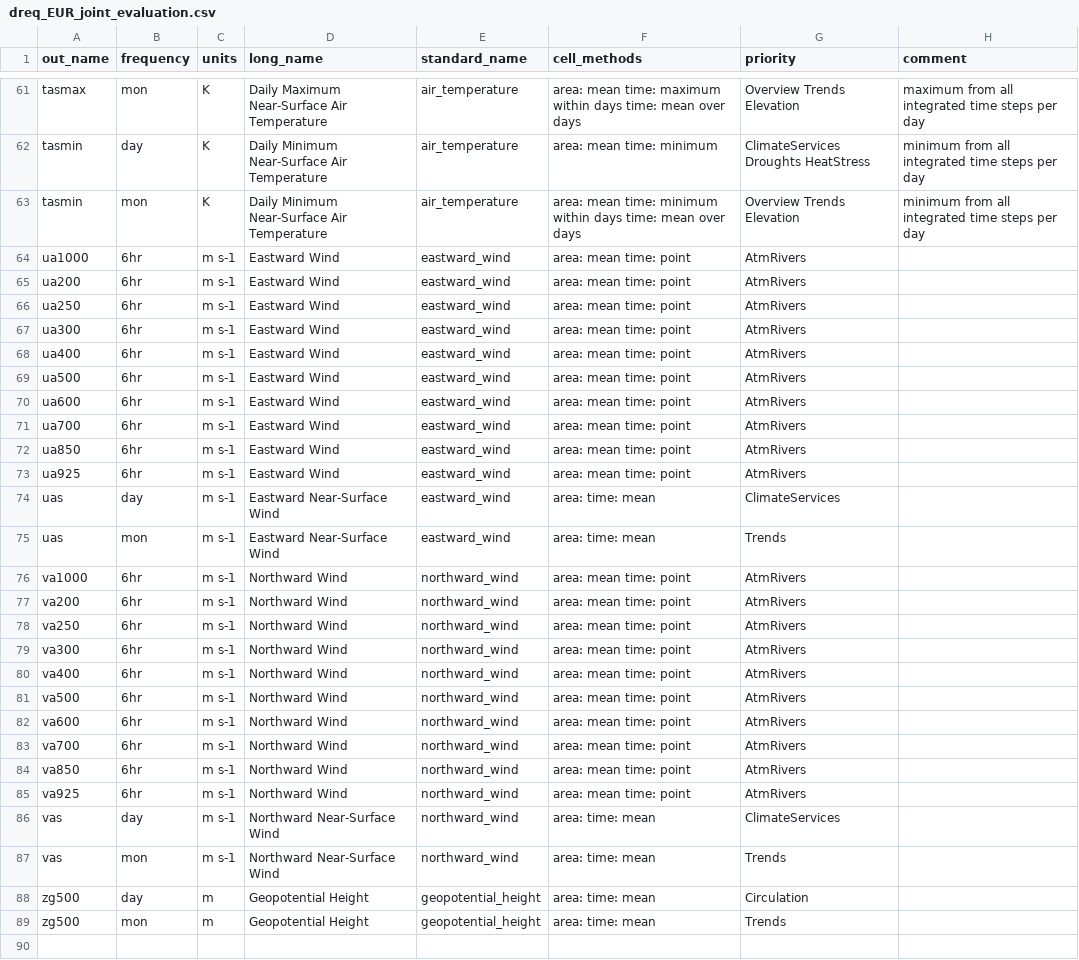
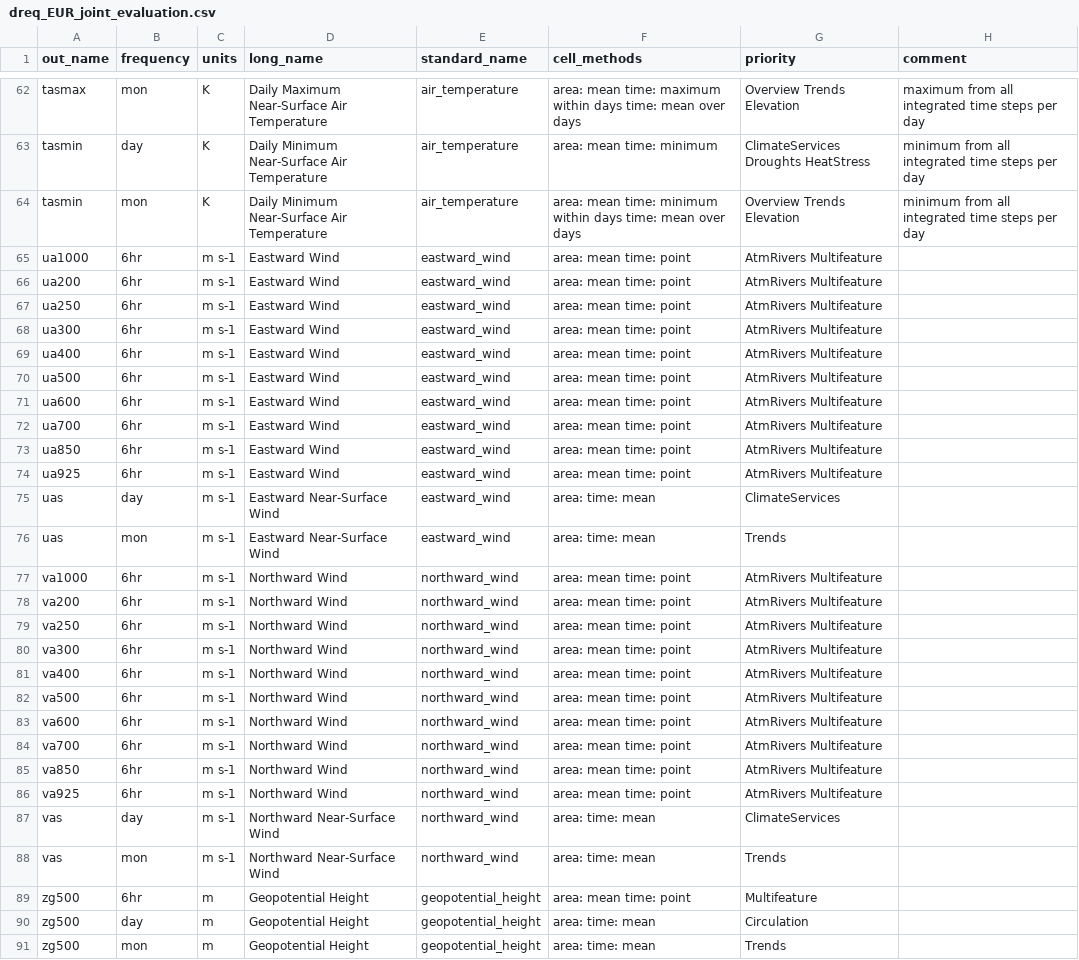
Before and after one commit to euro-cordex/joint-evaluation, a CSV file: dreq_EUR_joint_evaluation.csv, drawn as a sheet; only a part is shown, gaps mark what is left out; the diff covers the shown part only.

Commit message:
Add 6hr data to Multifeature study request
See #72

```diff
--- a/dreq_EUR_joint_evaluation.csv
+++ b/dreq_EUR_joint_evaluation.csv
@@ -63,26 +64,27 @@ tasmin,day,K,Daily Minimum Near-Surface Air Temperature,air_temperature,area: me
 tasmin,mon,K,Daily Minimum Near-Surface Air Temperature,air_temperature,area: mean time: minimum within days time: mean over days,Overview Trends Elevation,minimum from all integrated time steps per day
-ua1000,6hr,m s-1,Eastward Wind,eastward_wind,area: mean time: point,AtmRivers,
-ua200,6hr,m s-1,Eastward Wind,eastward_wind,area: mean time: point,AtmRivers,
-ua250,6hr,m s-1,Eastward Wind,eastward_wind,area: mean time: point,AtmRivers,
-ua300,6hr,m s-1,Eastward Wind,eastward_wind,area: mean time: point,AtmRivers,
-ua400,6hr,m s-1,Eastward Wind,eastward_wind,area: mean time: point,AtmRivers,
-ua500,6hr,m s-1,Eastward Wind,eastward_wind,area: mean time: point,AtmRivers,
-ua600,6hr,m s-1,Eastward Wind,eastward_wind,area: mean time: point,AtmRivers,
-ua700,6hr,m s-1,Eastward Wind,eastward_wind,area: mean time: point,AtmRivers,
-ua850,6hr,m s-1,Eastward Wind,eastward_wind,area: mean time: point,AtmRivers,
-ua925,6hr,m s-1,Eastward Wind,eastward_wind,area: mean time: point,AtmRivers,
+ua1000,6hr,m s-1,Eastward Wind,eastward_wind,area: mean time: point,AtmRivers Multifeature,
+ua200,6hr,m s-1,Eastward Wind,eastward_wind,area: mean time: point,AtmRivers Multifeature,
+ua250,6hr,m s-1,Eastward Wind,eastward_wind,area: mean time: point,AtmRivers Multifeature,
+ua300,6hr,m s-1,Eastward Wind,eastward_wind,area: mean time: point,AtmRivers Multifeature,
+ua400,6hr,m s-1,Eastward Wind,eastward_wind,area: mean time: point,AtmRivers Multifeature,
+ua500,6hr,m s-1,Eastward Wind,eastward_wind,area: mean time: point,AtmRivers Multifeature,
+ua600,6hr,m s-1,Eastward Wind,eastward_wind,area: mean time: point,AtmRivers Multifeature,
+ua700,6hr,m s-1,Eastward Wind,eastward_wind,area: mean time: point,AtmRivers Multifeature,
+ua850,6hr,m s-1,Eastward Wind,eastward_wind,area: mean time: point,AtmRivers Multifeature,
+ua925,6hr,m s-1,Eastward Wind,eastward_wind,area: mean time: point,AtmRivers Multifeature,
 uas,day,m s-1,Eastward Near-Surface Wind,eastward_wind,area: time: mean,ClimateServices,
 uas,mon,m s-1,Eastward Near-Surface Wind,eastward_wind,area: time: mean,Trends,
-va1000,6hr,m s-1,Northward Wind,northward_wind,area: mean time: point,AtmRivers,
-va200,6hr,m s-1,Northward Wind,northward_wind,area: mean time: point,AtmRivers,
-va250,6hr,m s-1,Northward Wind,northward_wind,area: mean time: point,AtmRivers,
-va300,6hr,m s-1,Northward Wind,northward_wind,area: mean time: point,AtmRivers,
-va400,6hr,m s-1,Northward Wind,northward_wind,area: mean time: point,AtmRivers,
-va500,6hr,m s-1,Northward Wind,northward_wind,area: mean time: point,AtmRivers,
-va600,6hr,m s-1,Northward Wind,northward_wind,area: mean time: point,AtmRivers,
-va700,6hr,m s-1,Northward Wind,northward_wind,area: mean time: point,AtmRivers,
-va850,6hr,m s-1,Northward Wind,northward_wind,area: mean time: point,AtmRivers,
-va925,6hr,m s-1,Northward Wind,northward_wind,area: mean time: point,AtmRivers,
+va1000,6hr,m s-1,Northward Wind,northward_wind,area: mean time: point,AtmRivers Multifeature,
+va200,6hr,m s-1,Northward Wind,northward_wind,area: mean time: point,AtmRivers Multifeature,
+va250,6hr,m s-1,Northward Wind,northward_wind,area: mean time: point,AtmRivers Multifeature,
+va300,6hr,m s-1,Northward Wind,northward_wind,area: mean time: point,AtmRivers Multifeature,
+va400,6hr,m s-1,Northward Wind,northward_wind,area: mean time: point,AtmRivers Multifeature,
+va500,6hr,m s-1,Northward Wind,northward_wind,area: mean time: point,AtmRivers Multifeature,
+va600,6hr,m s-1,Northward Wind,northward_wind,area: mean time: point,AtmRivers Multifeature,
+va700,6hr,m s-1,Northward Wind,northward_wind,area: mean time: point,AtmRivers Multifeature,
+va850,6hr,m s-1,Northward Wind,northward_wind,area: mean time: point,AtmRivers Multifeature,
+va925,6hr,m s-1,Northward Wind,northward_wind,area: mean time: point,AtmRivers Multifeature,
 vas,day,m s-1,Northward Near-Surface Wind,northward_wind,area: time: mean,ClimateServices,
 vas,mon,m s-1,Northward Near-Surface Wind,northward_wind,area: time: mean,Trends,
+zg500,6hr,m,Geopotential Height,geopotential_height,area: mean time: point,Multifeature,
 zg500,day,m,Geopotential Height,geopotential_height,area: time: mean,Circulation,
```
Also changed, not shown: 1 added row and 10 edited cells elsewhere in this file.
